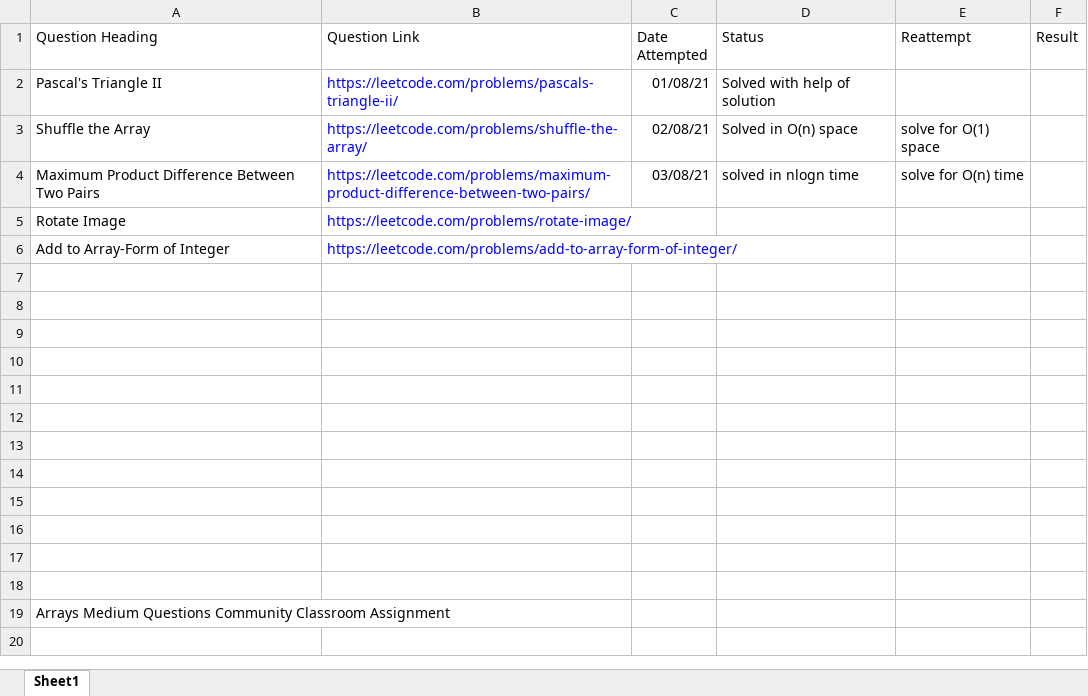
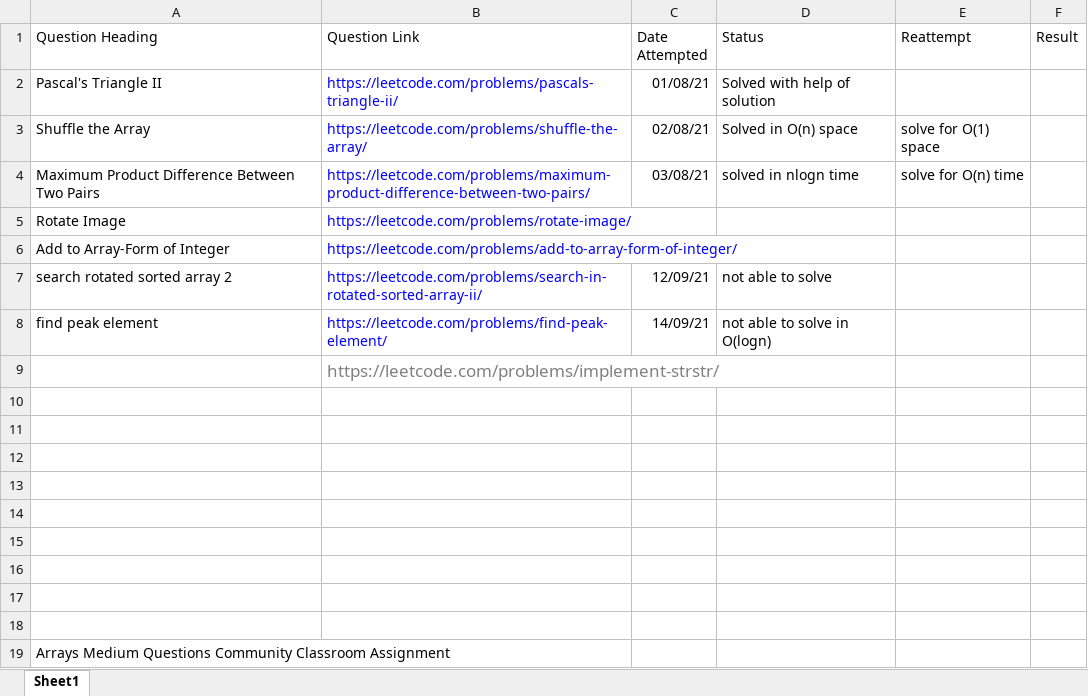
Before and after one commit to Anujsharma05/dsa, an Excel workbook: data-structures-algorithms/practice_sheet.xlsx, sheet Sheet1, drawn as a sheet; values as stored, in another font and other column widths than the file's, no borders; the diff names each change by its address in the sheet, - before the commit and + after, or states it on an @@ line.

Commit message:
Pattern practice

```diff
--- a/data-structures-algorithms/practice_sheet.xlsx (sheet Sheet1)
+++ b/data-structures-algorithms/practice_sheet.xlsx (sheet Sheet1)
-row 7: (empty)
+row 7: search rotated sorted array 2 | https://leetcode.com/problems/search-in-rotated-sorted-array-ii/ | 12/09/21 | not able to solve
-row 8: (empty)
+row 8: find peak element | https://leetcode.com/problems/find-peak-element/ | 14/09/21 | not able to solve in O(logn)
-B9 (Question Link): (empty)
+B9 (Question Link): https://leetcode.com/problems/implement-strstr/
```
Also changed, not shown: 18 other files.
